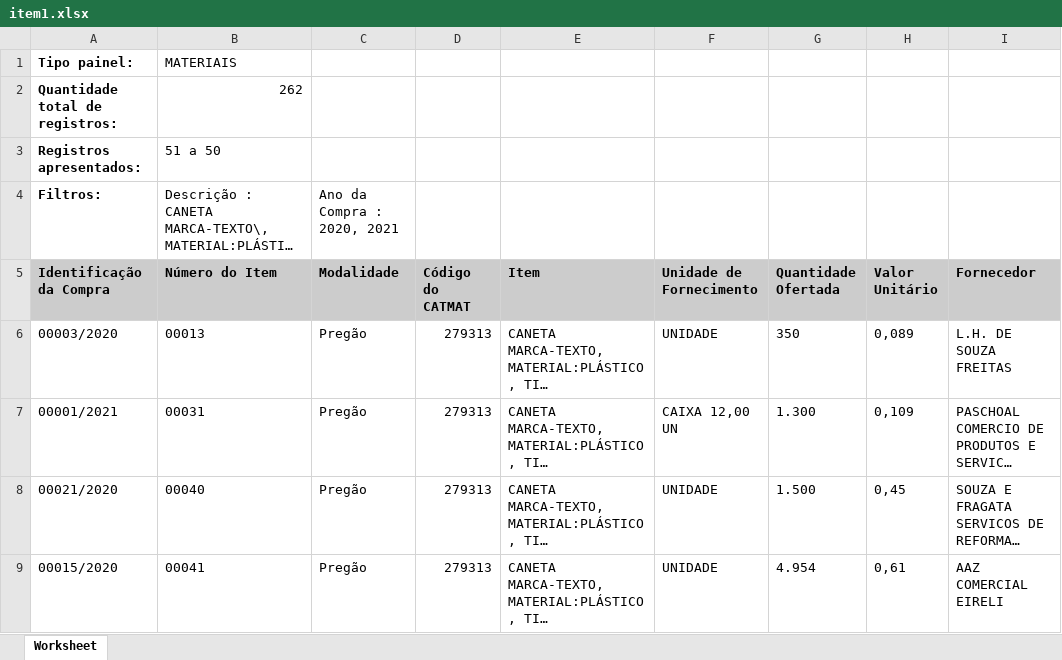
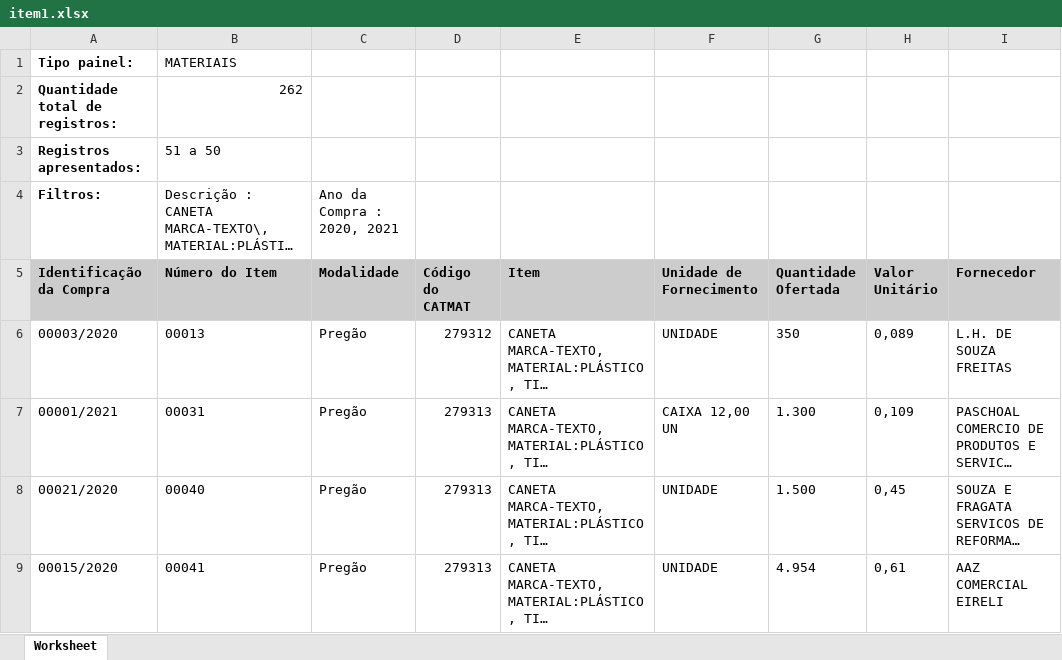
Before and after one commit to eliascarv/Projeto-Gerar-Relatorio, an Excel workbook: itens/item1.xlsx, sheet Worksheet, drawn as a sheet; only a part is shown; long unchanged cells end in …; values as stored, in another font and other column widths than the file's, no borders; the diff names each change by its address in the sheet, - before the commit and + after, or states it on an @@ line.

```diff
--- a/itens/item1.xlsx (sheet Worksheet)
+++ b/itens/item1.xlsx (sheet Worksheet)
-D6 (Código do CATMAT): 279313
+D6 (Código do CATMAT): 279312
```
Also changed, not shown: resultado.xlsx, 2 other files.
